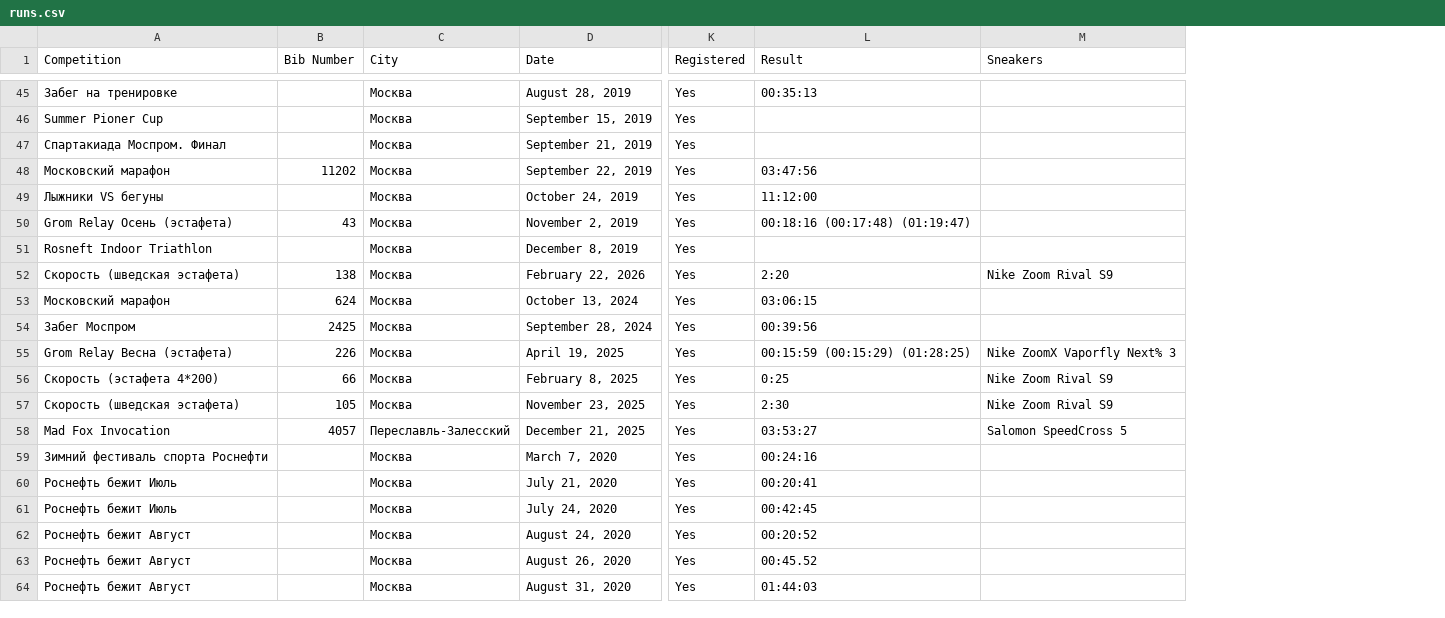
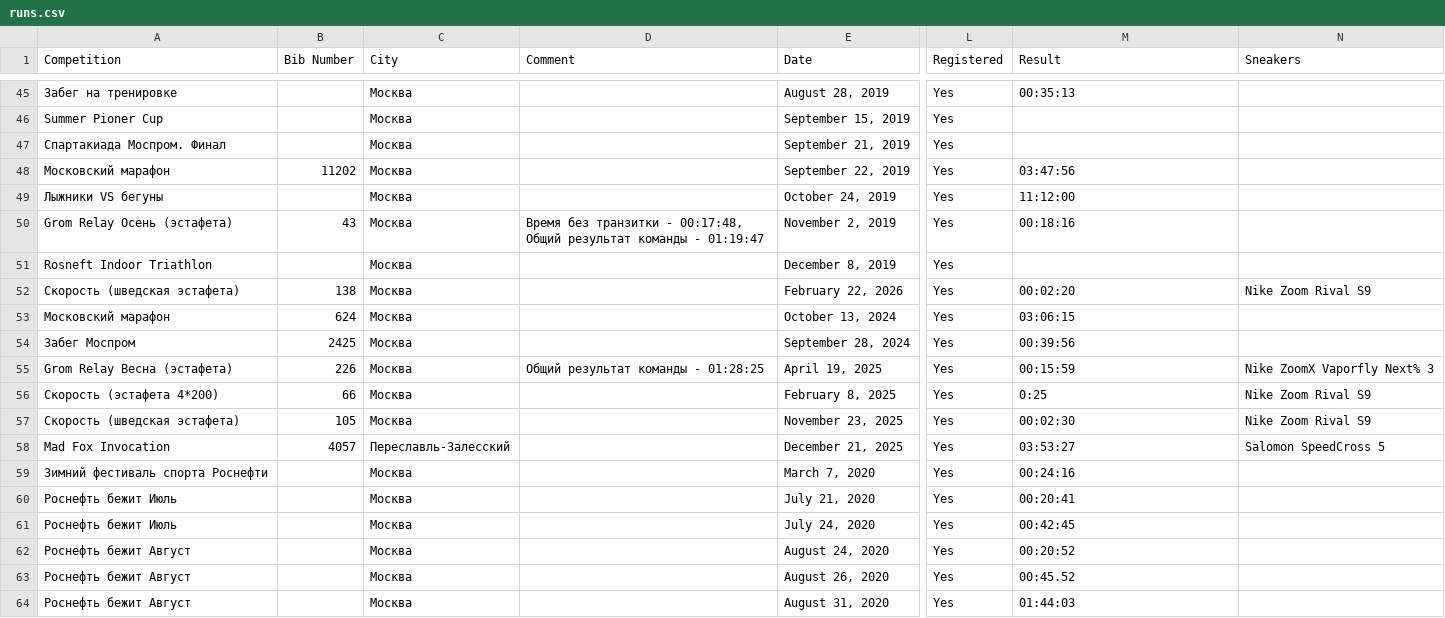
Before and after one commit to KryukovMikhail/running-results, a CSV file: _data/runs.csv, drawn as a sheet; only a part is shown, gaps mark what is left out; addresses are those after the commit; the diff covers the shown part only; the diff names each change by its address in the sheet, - before the commit and + after, or states it on an @@ line.

```diff
--- a/_data/runs.csv
+++ b/_data/runs.csv
+column D (Comment), rows 50-55: Время без транзитки - 00:17:48, Общий результат команды - 01:19:47 |  |  |  |  | Общий результат команды - 01:28:25
-M50 (Result): 00:18:16 (00:17:48) (01:19:47)
+M50 (Result): 00:18:16
-M52 (Result): 2:20
+M52 (Result): 00:02:20
-M55 (Result): 00:15:59 (00:15:29) (01:28:25)
+M55 (Result): 00:15:59
-M57 (Result): 2:30
+M57 (Result): 00:02:30
```
Also changed, not shown: 12 edited cells elsewhere in this file.
